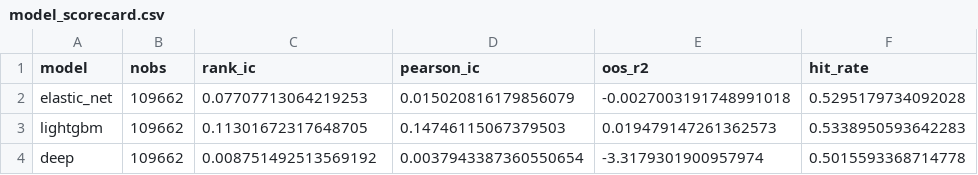
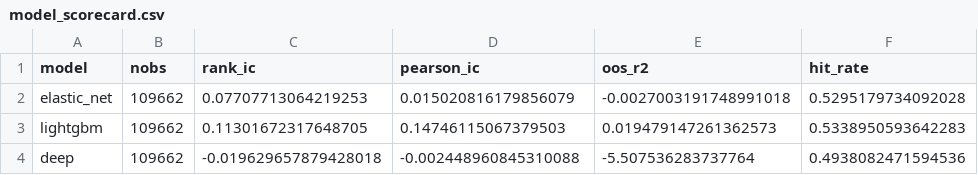
Before and after one commit to NimaTaheri1378/filing-to-factor-gap, a CSV file: artifacts/tables/public/model_scorecard.csv, drawn as a sheet.

```diff
--- a/artifacts/tables/public/model_scorecard.csv
+++ b/artifacts/tables/public/model_scorecard.csv
@@ -3,2 +3,2 @@ elastic_net,109662,0.07707713064219253,0.015020816179856079,-0.00270031917489910
 lightgbm,109662,0.11301672317648705,0.14746115067379503,0.019479147261362573,0.5338950593642283
-deep,109662,0.008751492513569192,0.0037943387360550654,-3.3179301900957974,0.5015593368714778
+deep,109662,-0.019629657879428018,-0.002448960845310088,-5.507536283737764,0.4938082471594536
```
Also changed, not shown: 50 other files.
